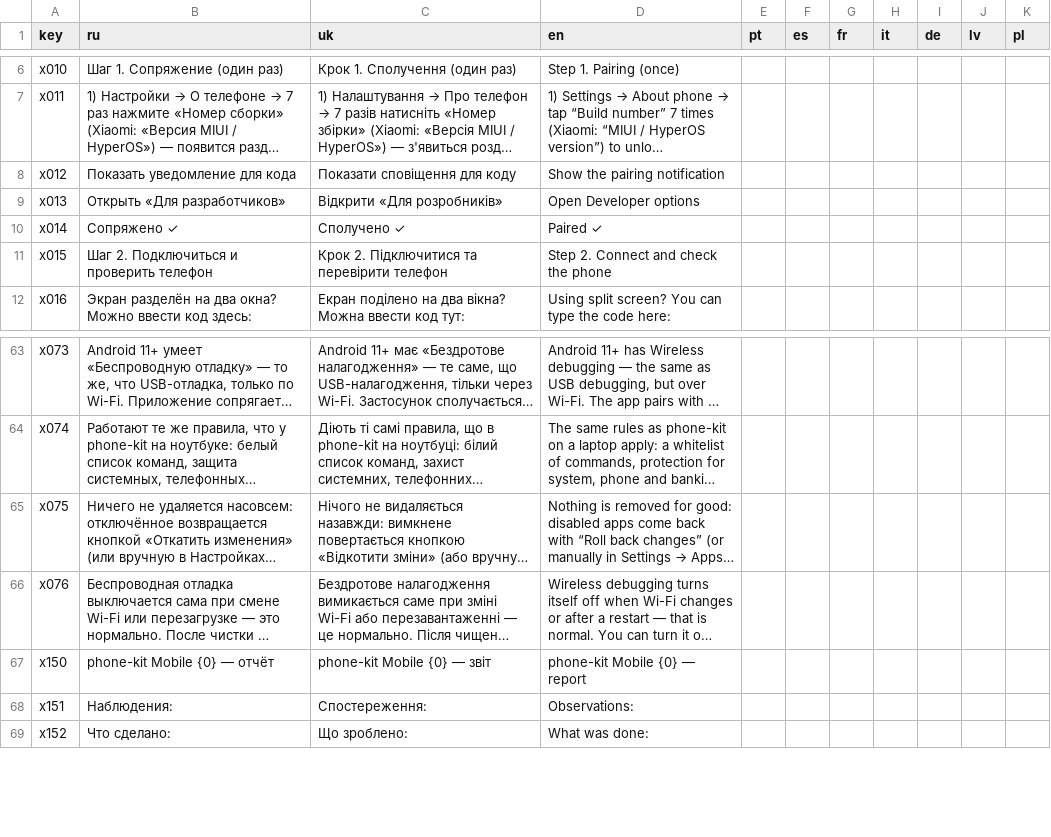
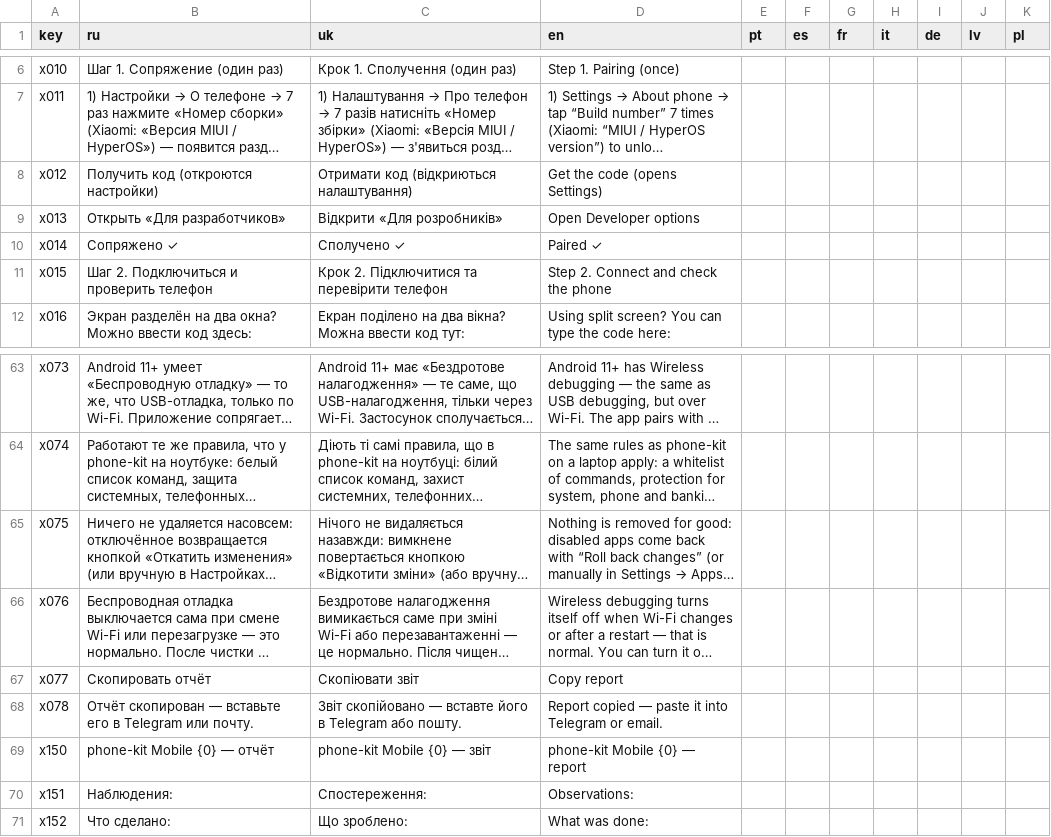
Before and after one commit to Meteoric-Potential-Unipessoal-Lda/phone-kit, a TSV file: mobile/strings.tsv, drawn as a sheet; only a part is shown, gaps mark what is left out; long unchanged cells end in …; the diff names each change by its address in the sheet, - before the commit and + after, or states it on an @@ line.

```diff
--- a/mobile/strings.tsv
+++ b/mobile/strings.tsv
-B8 (ru): Показать уведомление для кода
+B8 (ru): Получить код (откроются настройки)
-C8 (uk): Показати сповіщення для коду
+C8 (uk): Отримати код (відкриються налаштування)
-D8 (en): Show the pairing notification
+D8 (en): Get the code (opens Settings)
+row 67: x077 | Скопировать отчёт | Скопіювати звіт | Copy report
+row 68: x078 | Отчёт скопирован — вставьте его в Telegram или почту. | Звіт скопійовано — вставте його в Telegram або пошту. | Report copied — paste it into Telegram or email.
```
Also changed, not shown: 10 other files.
